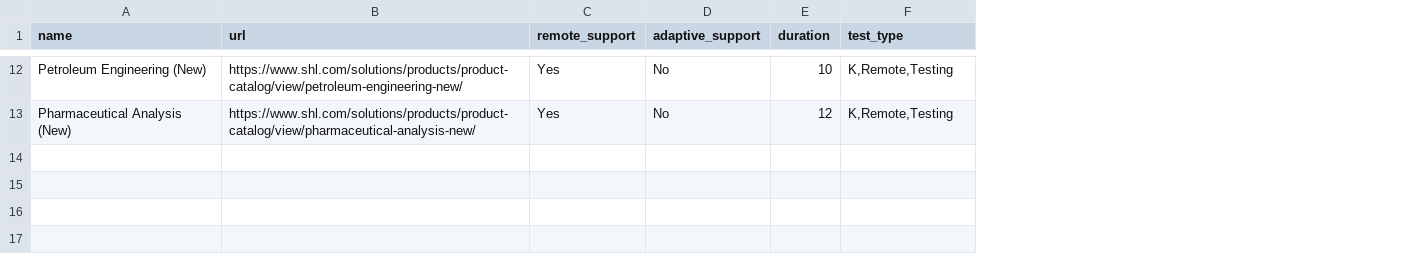
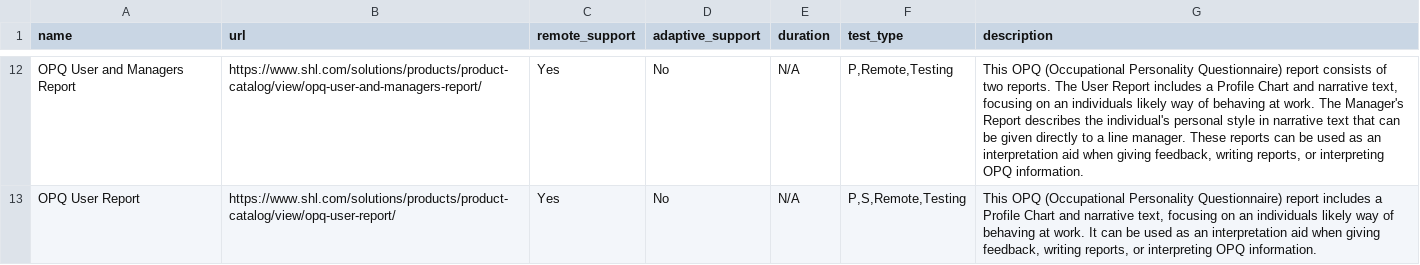
Before and after one commit to Adiii1436/web-deploy, a CSV file: scrapped_data/assessments30.csv, drawn as a sheet; only a part is shown, gaps mark what is left out; the diff covers the shown part only; the diff names each change by its address in the sheet, - before the commit and + after, or states it on an @@ line.

```diff
--- a/scrapped_data/assessments30.csv
+++ b/scrapped_data/assessments30.csv
+column G (description), rows 12-13: This OPQ (Occupational Personality Questionnaire) report consists of two reports. The User Report includes a Profile Chart and narrative text, focusing on an individuals likely way of behaving at work. The Manager's Report describes the individual's personal style in narrative text that can be given directly to a line manager. These reports can be used as an interpretation aid when giving feedback, writing reports, or interpreting OPQ information. | This OPQ (Occupational Personality Questionnaire) report includes a Profile Chart and narrative text, focusing on an individuals likely way of behaving at work. It can be used as an interpretation aid when giving feedback, writing reports, or interpreting OPQ information.
-A12 (name): Petroleum Engineering (New)
+A12 (name): OPQ User and Managers Report
-B12 (url): https://www.shl.com/solutions/products/product-catalog/view/petroleum-engineering-new/
+B12 (url): https://www.shl.com/solutions/products/product-catalog/view/opq-user-and-managers-report/
-E12 (duration): 10
+E12 (duration): N/A
-F12 (test_type): K,Remote,Testing
+F12 (test_type): P,Remote,Testing
-A13 (name): Pharmaceutical Analysis (New)
+A13 (name): OPQ User Report
-B13 (url): https://www.shl.com/solutions/products/product-catalog/view/pharmaceutical-analysis-new/
+B13 (url): https://www.shl.com/solutions/products/product-catalog/view/opq-user-report/
-E13 (duration): 12
+E13 (duration): N/A
-F13 (test_type): K,Remote,Testing
+F13 (test_type): P,S,Remote,Testing
```
Also changed, not shown: 40 edited cells elsewhere in this file, scrapped_data/assessments1.csv, scrapped_data/assessments10.csv, 38 other files.
